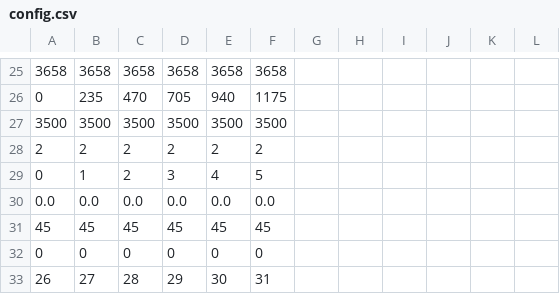
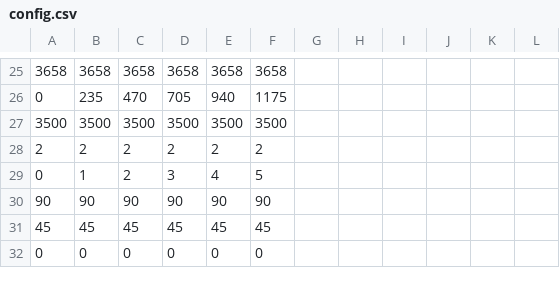
Before and after one commit to matdan/venice, a CSV file: coreFunctionality/config.csv, drawn as a sheet; only a part is shown, gaps mark what is left out; removed rows and columns are numbered as before the commit, all else as after; the diff covers the shown part only; the diff names each change by its address in the sheet, - before the commit and + after, or states it on an @@ line.

```diff
--- a/coreFunctionality/config.csv
+++ b/coreFunctionality/config.csv
-row 30: 0.0 | 0.0 | 0.0 | 0.0 | 0.0 | 0.0
+row 30: 90 | 90 | 90 | 90 | 90 | 90
-row 33: 26 | 27 | 28 | 29 | 30 | 31
```
Also changed, not shown: 5 added rows, 4 removed rows and 17 edited cells elsewhere in this file, 9 other files.
